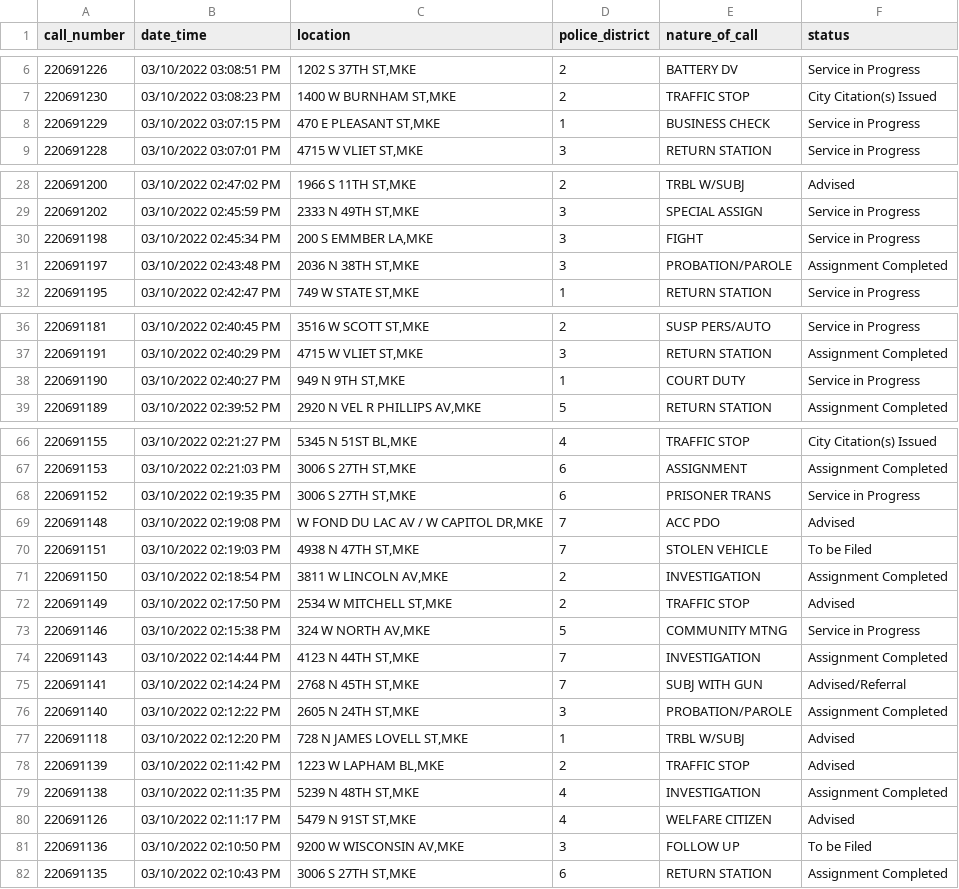
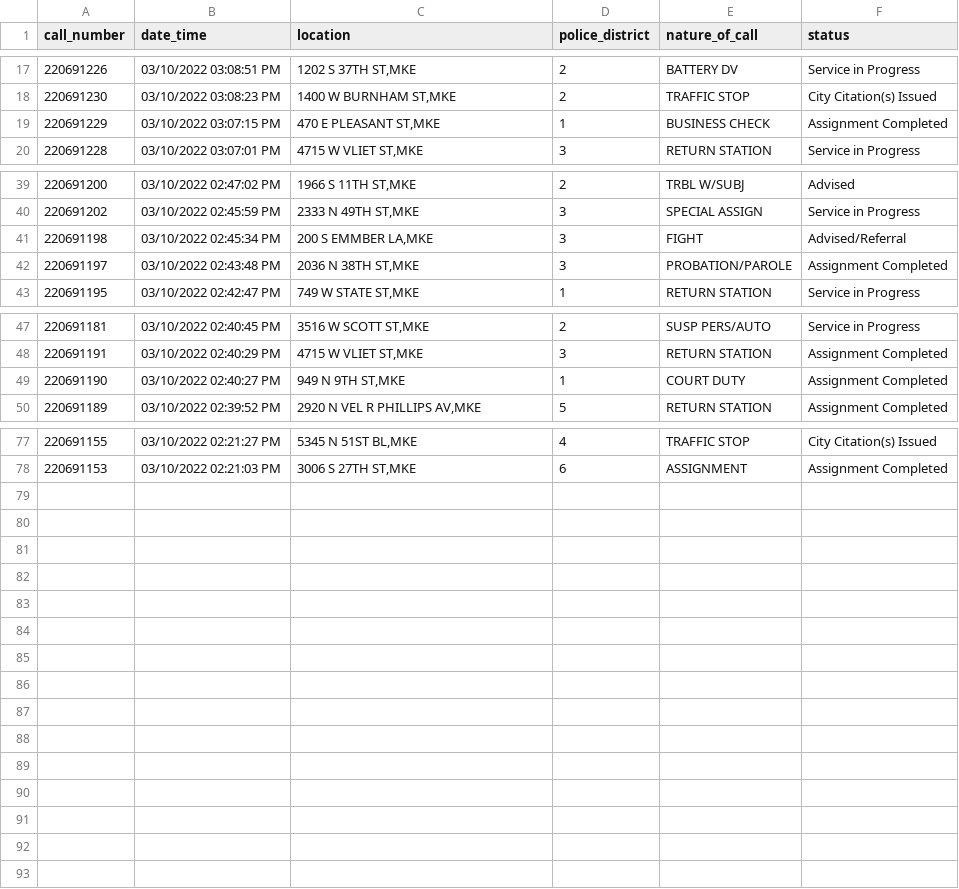
Before and after one commit to erincaughey/git-actions-scrape-starter, a CSV file: mpd_cad_data.csv, drawn as a sheet; only a part is shown, gaps mark what is left out; the diff covers the shown part only.

```diff
--- a/mpd_cad_data.csv
+++ b/mpd_cad_data.csv
@@ -7,3 +18,3 @@ call_number,date_time,location,police_district,nature_of_call,status
 220691230,03/10/2022 03:08:23 PM,"1400 W BURNHAM ST,MKE",2,TRAFFIC STOP,City Citation(s) Issued
-220691229,03/10/2022 03:07:15 PM,"470 E PLEASANT ST,MKE",1,BUSINESS CHECK,Service in Progress
+220691229,03/10/2022 03:07:15 PM,"470 E PLEASANT ST,MKE",1,BUSINESS CHECK,Assignment Completed
 220691228,03/10/2022 03:07:01 PM,"4715 W VLIET ST,MKE",3,RETURN STATION,Service in Progress
@@ -29,3 +40,3 @@ call_number,date_time,location,police_district,nature_of_call,status
 220691202,03/10/2022 02:45:59 PM,"2333 N 49TH ST,MKE",3,SPECIAL ASSIGN,Service in Progress
-220691198,03/10/2022 02:45:34 PM,"200 S EMMBER LA,MKE",3,FIGHT,Service in Progress
+220691198,03/10/2022 02:45:34 PM,"200 S EMMBER LA,MKE",3,FIGHT,Advised/Referral
 220691197,03/10/2022 02:43:48 PM,"2036 N 38TH ST,MKE",3,PROBATION/PAROLE,Assignment Completed
@@ -37,3 +48,3 @@ call_number,date_time,location,police_district,nature_of_call,status
 220691191,03/10/2022 02:40:29 PM,"4715 W VLIET ST,MKE",3,RETURN STATION,Assignment Completed
-220691190,03/10/2022 02:40:27 PM,"949 N 9TH ST,MKE",1,COURT DUTY,Service in Progress
+220691190,03/10/2022 02:40:27 PM,"949 N 9TH ST,MKE",1,COURT DUTY,Assignment Completed
 220691189,03/10/2022 02:39:52 PM,"2920 N VEL R PHILLIPS AV,MKE",5,RETURN STATION,Assignment Completed
@@ -67,16 +78 @@ call_number,date_time,location,police_district,nature_of_call,status
 220691153,03/10/2022 02:21:03 PM,"3006 S 27TH ST,MKE",6,ASSIGNMENT,Assignment Completed
-220691152,03/10/2022 02:19:35 PM,"3006 S 27TH ST,MKE",6,PRISONER TRANS,Service in Progress
-220691148,03/10/2022 02:19:08 PM,"W FOND DU LAC AV / W CAPITOL DR,MKE",7,ACC PDO,Advised
-220691151,03/10/2022 02:19:03 PM,"4938 N 47TH ST,MKE",7,STOLEN VEHICLE,To be Filed
-220691150,03/10/2022 02:18:54 PM,"3811 W LINCOLN AV,MKE",2,INVESTIGATION,Assignment Completed
-220691149,03/10/2022 02:17:50 PM,"2534 W MITCHELL ST,MKE",2,TRAFFIC STOP,Advised
-220691146,03/10/2022 02:15:38 PM,"324 W NORTH AV,MKE",5,COMMUNITY MTNG,Service in Progress
-220691143,03/10/2022 02:14:44 PM,"4123 N 44TH ST,MKE",7,INVESTIGATION,Assignment Completed
-220691141,03/10/2022 02:14:24 PM,"2768 N 45TH ST,MKE",7,SUBJ WITH GUN,Advised/Referral
-220691140,03/10/2022 02:12:22 PM,"2605 N 24TH ST,MKE",3,PROBATION/PAROLE,Assignment Completed
-220691118,03/10/2022 02:12:20 PM,"728 N JAMES LOVELL ST,MKE",1,TRBL W/SUBJ,Advised
-220691139,03/10/2022 02:11:42 PM,"1223 W LAPHAM BL,MKE",2,TRAFFIC STOP,Advised
-220691138,03/10/2022 02:11:35 PM,"5239 N 48TH ST,MKE",4,INVESTIGATION,Assignment Completed
-220691126,03/10/2022 02:11:17 PM,"5479 N 91ST ST,MKE",4,WELFARE CITIZEN,Advised
-220691136,03/10/2022 02:10:50 PM,"9200 W WISCONSIN AV,MKE",3,FOLLOW UP,To be Filed
-220691135,03/10/2022 02:10:43 PM,"3006 S 27TH ST,MKE",6,RETURN STATION,Assignment Completed
```
Also changed, not shown: 11 added rows and 6 edited cells elsewhere in this file.
